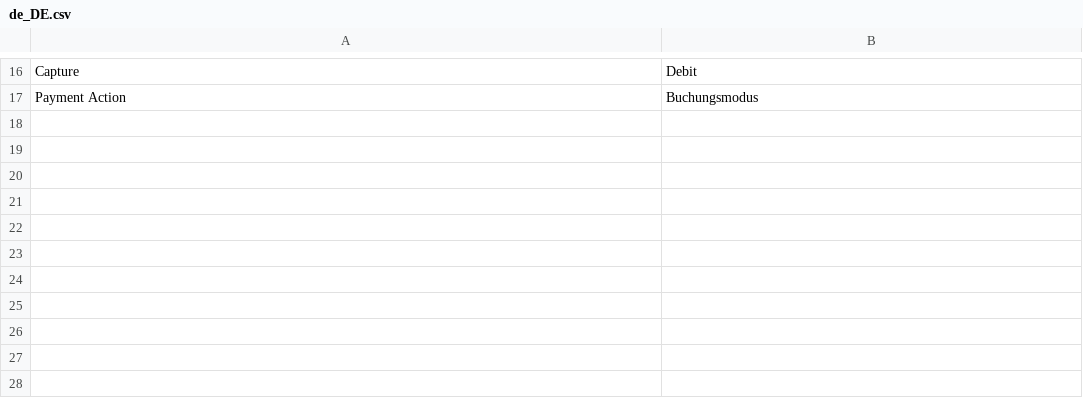
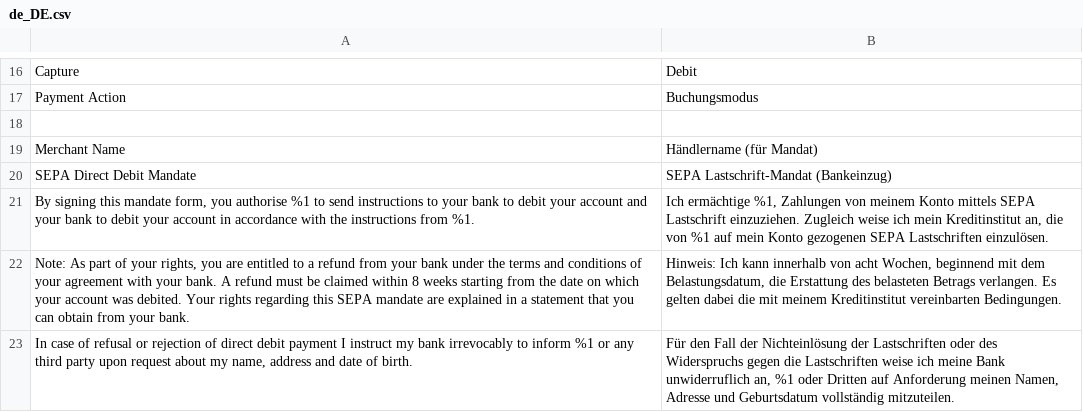
Before and after one commit to unzerdev/magento2, a CSV file: i18n/de_DE.csv, drawn as a sheet; only a part is shown, gaps mark what is left out.

```diff
--- a/i18n/de_DE.csv
+++ b/i18n/de_DE.csv
@@ -17 +17,7 @@
 "Payment Action","Buchungsmodus"
+
+"Merchant Name","Händlername (für Mandat)"
+"SEPA Direct Debit Mandate","SEPA Lastschrift-Mandat (Bankeinzug)"
+"By signing this mandate form, you authorise %1 to send instructions to your bank to debit your account and your bank to debit your account in accordance with the instructions from %1.","Ich ermächtige %1, Zahlungen von meinem Konto mittels SEPA Lastschrift einzuziehen. Zugleich weise ich mein Kreditinstitut an, die von %1 auf mein Konto gezogenen SEPA Lastschriften einzulösen."
+"Note: As part of your rights, you are entitled to a refund from your bank under the terms and conditions of your agreement with your bank. A refund must be claimed within 8 weeks starting from the date on which your account was debited. Your rights regarding this SEPA mandate are explained in a statement that you can obtain from your bank.","Hinweis: Ich kann innerhalb von acht Wochen, beginnend mit dem Belastungsdatum, die Erstattung des belasteten Betrags verlangen. Es gelten dabei die mit meinem Kreditinstitut vereinbarten Bedingungen."
+"In case of refusal or rejection of direct debit payment I instruct my bank irrevocably to inform %1 or any third party upon request about my name, address and date of birth.","Für den Fall der Nichteinlösung der Lastschriften oder des Widerspruchs gegen die Lastschriften weise ich meine Bank unwiderruflich an, %1 oder Dritten auf Anforderung meinen Namen, Adresse und Geburtsdatum vollständig mitzuteilen."
```
Also changed, not shown: i18n/en_US.csv, 4 other files.
